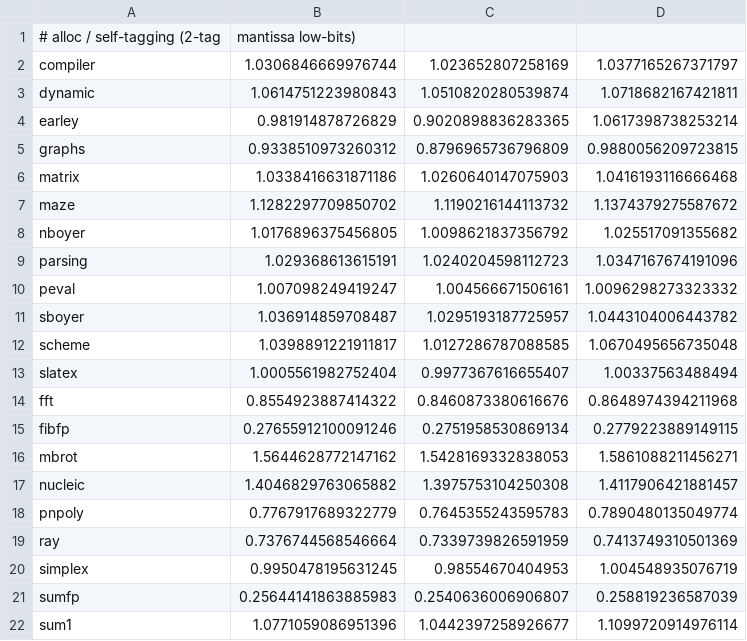
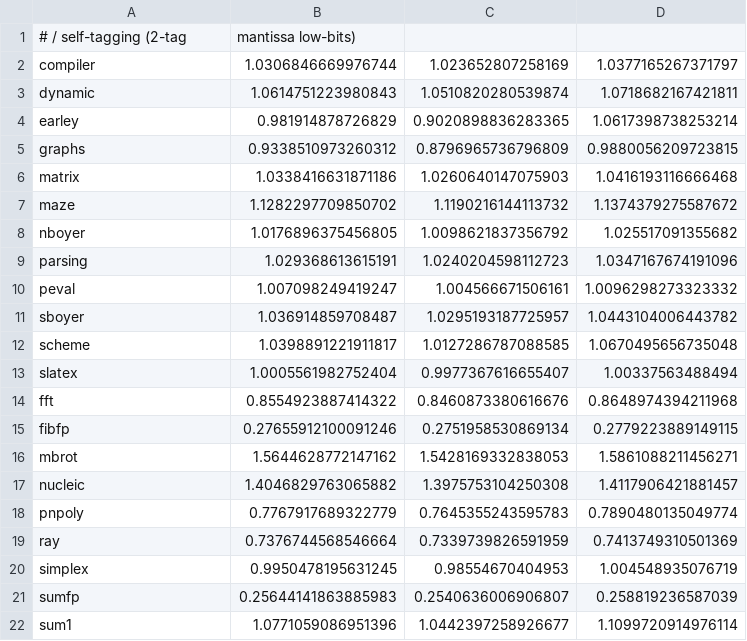
Before and after one commit to manuel-serrano/fst-artifact, a CSV file: plot.redrock/bigloo_time_mantissa_redrock.csv, drawn as a sheet.

```diff
--- a/plot.redrock/bigloo_time_mantissa_redrock.csv
+++ b/plot.redrock/bigloo_time_mantissa_redrock.csv
@@ -1,2 +1,2 @@
-# alloc / self-tagging (2-tag, mantissa low-bits)
+#  / self-tagging (2-tag, mantissa low-bits)
 compiler,  1.0306846669976744, 1.023652807258169, 1.0377165267371797
```
Also changed, not shown: plot.redrock/bigloo_time_alloc_redrock.csv, plot.redrock/bigloo_time_nun_redrock.csv, 13 other files.
